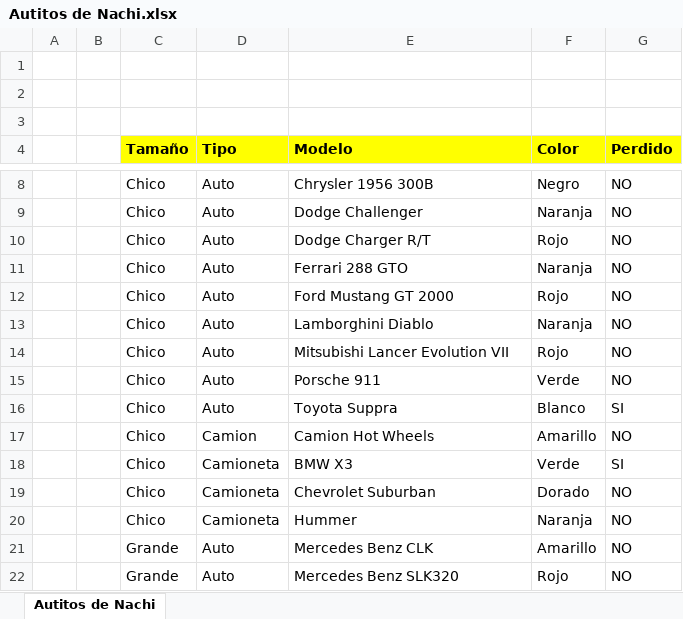
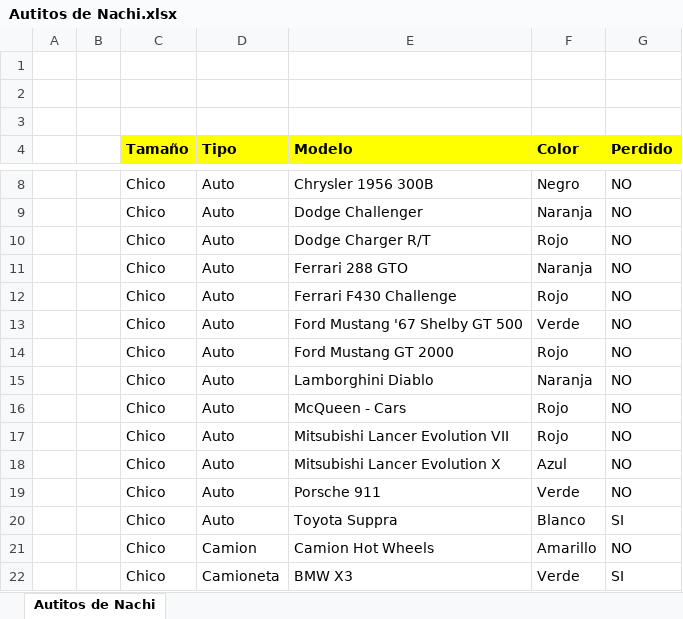
Before and after one commit to GiaCo0811/mgonzel, an Excel workbook: Nachi/Autitos de Nachi.xlsx, sheet Autitos de Nachi, drawn as a sheet; only a part is shown, gaps mark what is left out; the shorter side is filled out with more unchanged rows; values as stored, in another font and other column widths than the file's, no borders; the diff names each change by its address in the sheet, - before the commit and + after, or states it on an @@ line.

Commit message:
autos nuevos...

```diff
--- a/Nachi/Autitos de Nachi.xlsx (sheet Autitos de Nachi)
+++ b/Nachi/Autitos de Nachi.xlsx (sheet Autitos de Nachi)
+row 12:  |  | Chico | Auto | Ferrari F430 Challenge | Rojo | NO
+row 13:  |  | Chico | Auto | Ford Mustang '67 Shelby GT 500 | Verde | NO
+row 16:  |  | Chico | Auto | McQueen - Cars | Rojo | NO
+row 18:  |  | Chico | Auto | Mitsubishi Lancer Evolution X | Azul | NO
```
